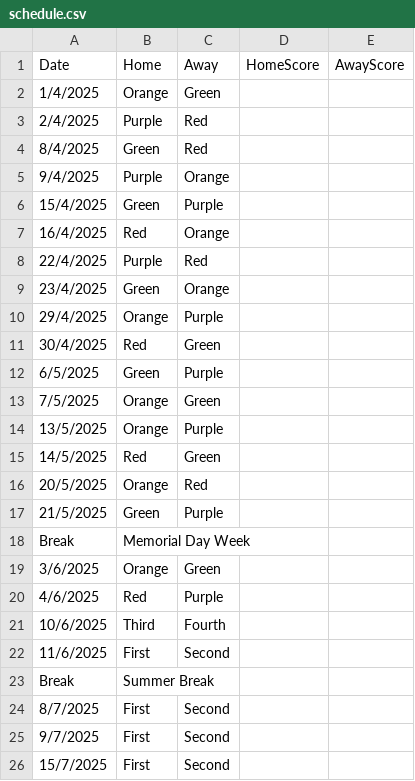
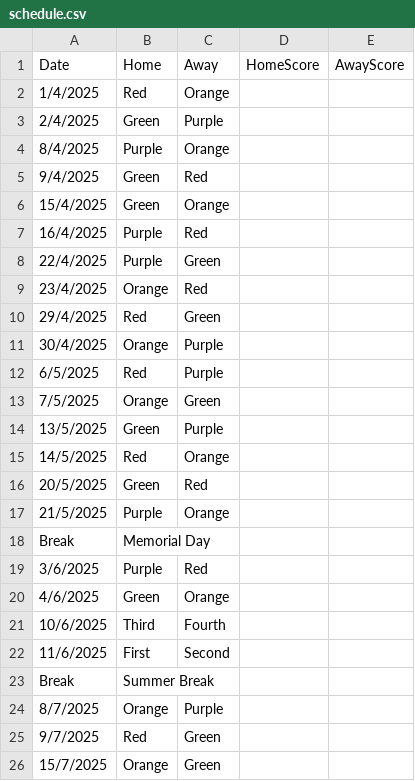
Before and after one commit to goddard-soccer/goddard-soccer.github.io, a CSV file: _data/schedule.csv, drawn as a sheet; only a part is shown; the diff covers the shown part only.

```diff
--- a/_data/schedule.csv
+++ b/_data/schedule.csv
@@ -1,12 +1,12 @@
 Date,Home,Away,HomeScore,AwayScore
-1/4/2025,Orange,Green
-2/4/2025,Purple,Red
-8/4/2025,Green,Red
-9/4/2025,Purple,Orange
-15/4/2025,Green,Purple
-16/4/2025,Red,Orange
-22/4/2025,Purple,Red
-23/4/2025,Green,Orange
-29/4/2025,Orange,Purple
-30/4/2025,Red,Green
-6/5/2025,Green,Purple
+1/4/2025,Red,Orange,
+2/4/2025,Green,Purple,
+8/4/2025,Purple,Orange,
+9/4/2025,Green,Red,
+15/4/2025,Green,Orange,
+16/4/2025,Purple,Red,
+22/4/2025,Purple,Green,
+23/4/2025,Orange,Red,
+29/4/2025,Red,Green,
+30/4/2025,Orange,Purple,
+6/5/2025,Red,Purple,
@@ -14,7 +14,7 @@ Date,Home,Away,HomeScore,AwayScore
-13/5/2025,Orange,Purple
-14/5/2025,Red,Green
-20/5/2025,Orange,Red
-21/5/2025,Green,Purple
-Break,Memorial Day Week
-3/6/2025,Orange,Green
-4/6/2025,Red,Purple
+13/5/2025,Green,Purple,
+14/5/2025,Red,Orange,
+20/5/2025,Green,Red,
+21/5/2025,Purple,Orange,
+Break,Memorial Day
+3/6/2025,Purple,Red,
+4/6/2025,Green,Orange,
@@ -24,3 +24,3 @@ Break,Summer Break
-8/7/2025,First,Second
-9/7/2025,First,Second
-15/7/2025,First,Second
+8/7/2025,Orange,Purple,
+9/7/2025,Red,Green,
+15/7/2025,Orange,Green,
```
Also changed, not shown: 31 edited cells elsewhere in this file, 1 other file.
